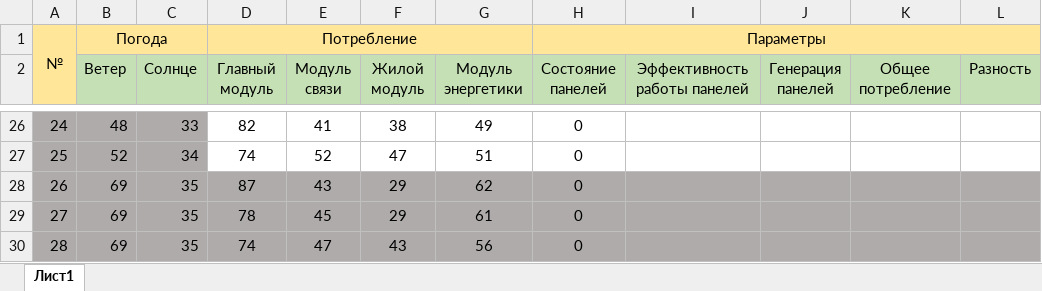
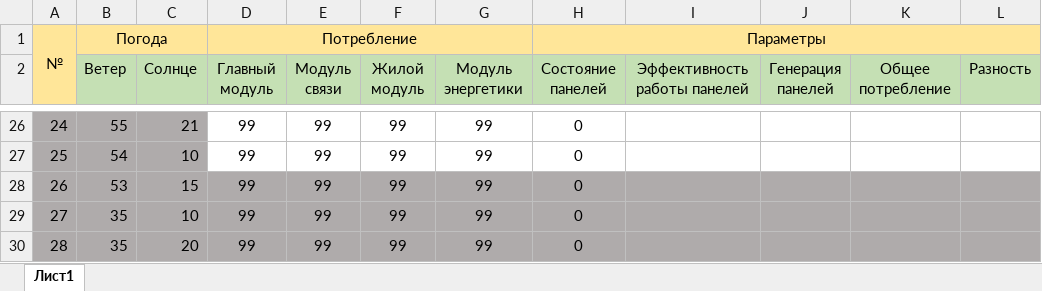
Before and after one commit to DAMPFERS/MARS, an Excel workbook: d_energy/Сonsumption plan Data_frame_1.xlsx, sheet Лист1, drawn as a sheet; only a part is shown, gaps mark what is left out; values as stored, in another font and other column widths than the file's, no borders; the diff covers the shown part only; the diff names each change by its address in the sheet, - before the commit and + after, or states it on an @@ line.

```diff
--- a/d_energy/Сonsumption plan Data_frame_1.xlsx (sheet Лист1)
+++ b/d_energy/Сonsumption plan Data_frame_1.xlsx (sheet Лист1)
-B26 (Ветер): 48
+B26 (Ветер): 55
-C26 (Солнце): 33
+C26 (Солнце): 21
-D26 (Главный модуль): 82
+D26 (Главный модуль): 99
-E26 (Модуль связи): 41
+E26 (Модуль связи): 99
-F26 (Жилой модуль): 38
+F26 (Жилой модуль): 99
-G26 (Модуль энергетики): 49
+G26 (Модуль энергетики): 99
-B27 (Ветер): 52
+B27 (Ветер): 54
-C27 (Солнце): 34
+C27 (Солнце): 10
-D27 (Главный модуль): 74
+D27 (Главный модуль): 99
-E27 (Модуль связи): 52
+E27 (Модуль связи): 99
-F27 (Жилой модуль): 47
+F27 (Жилой модуль): 99
-G27 (Модуль энергетики): 51
+G27 (Модуль энергетики): 99
-B28 (Ветер): 69
+B28 (Ветер): 53
-C28 (Солнце): 35
+C28 (Солнце): 15
-D28 (Главный модуль): 87
+D28 (Главный модуль): 99
-E28 (Модуль связи): 43
+E28 (Модуль связи): 99
-F28:F29 (Жилой модуль): 29
+F28:F29 (Жилой модуль): 99
-G28 (Модуль энергетики): 62
+G28 (Модуль энергетики): 99
-B29:B30 (Ветер): 69
+B29:B30 (Ветер): 35
-C29 (Солнце): 35
+C29 (Солнце): 10
-D29 (Главный модуль): 78
+D29 (Главный модуль): 99
-E29 (Модуль связи): 45
+E29 (Модуль связи): 99
-G29 (Модуль энергетики): 61
+G29 (Модуль энергетики): 99
-C30 (Солнце): 35
+C30 (Солнце): 20
-D30 (Главный модуль): 74
+D30 (Главный модуль): 99
-E30 (Модуль связи): 47
+E30 (Модуль связи): 99
-F30 (Жилой модуль): 43
+F30 (Жилой модуль): 99
-G30 (Модуль энергетики): 56
+G30 (Модуль энергетики): 99
```
Also changed, not shown: 475 edited cells elsewhere in this sheet, 4 other files.
